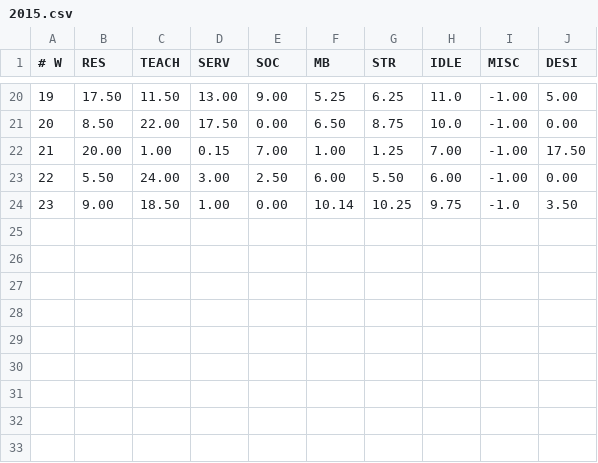
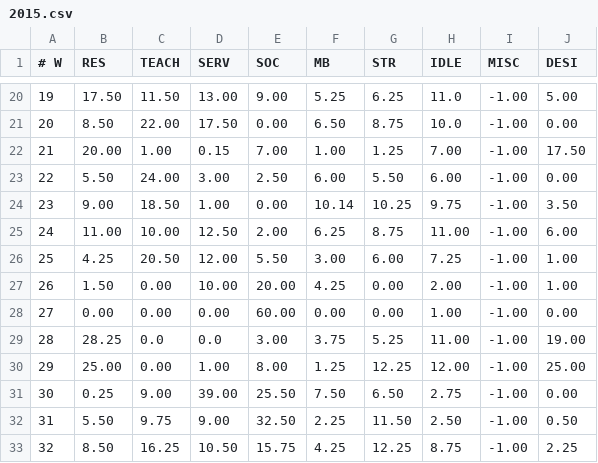
Before and after one commit to forero/tiempo, a CSV file: data/2015.csv, drawn as a sheet; only a part is shown, gaps mark what is left out.

Commit message:
Update 2015.csv

```diff
--- a/data/2015.csv
+++ b/data/2015.csv
@@ -23,2 +23,11 @@
 22, 5.50, 24.00, 3.00, 2.50, 6.00, 5.50, 6.00, -1.00, 0.00
-23, 9.00, 18.50, 1.00, 0.00, 10.14, 10.25, 9.75, -1.0, 3.50
+23, 9.00, 18.50, 1.00, 0.00, 10.14, 10.25, 9.75, -1.00, 3.50
+24, 11.00, 10.00, 12.50, 2.00, 6.25, 8.75, 11.00, -1.00, 6.00
+25, 4.25, 20.50, 12.00, 5.50, 3.00, 6.00, 7.25, -1.00, 1.00
+26, 1.50, 0.00, 10.00, 20.00, 4.25, 0.00, 2.00, -1.00, 1.00
+27, 0.00, 0.00, 0.00, 60.00, 0.00, 0.00, 1.00, -1.00, 0.00
+28, 28.25, 0.0, 0.0, 3.00, 3.75, 5.25, 11.00, -1.00, 19.00
+29, 25.00, 0.00, 1.00, 8.00, 1.25, 12.25, 12.00, -1.00, 25.00
+30, 0.25, 9.00, 39.00, 25.50, 7.50, 6.50, 2.75, -1.00, 0.00
+31, 5.50, 9.75, 9.00, 32.50, 2.25, 11.50, 2.50, -1.00, 0.50
+32, 8.50, 16.25, 10.50, 15.75, 4.25, 12.25, 8.75, -1.00, 2.25
```
